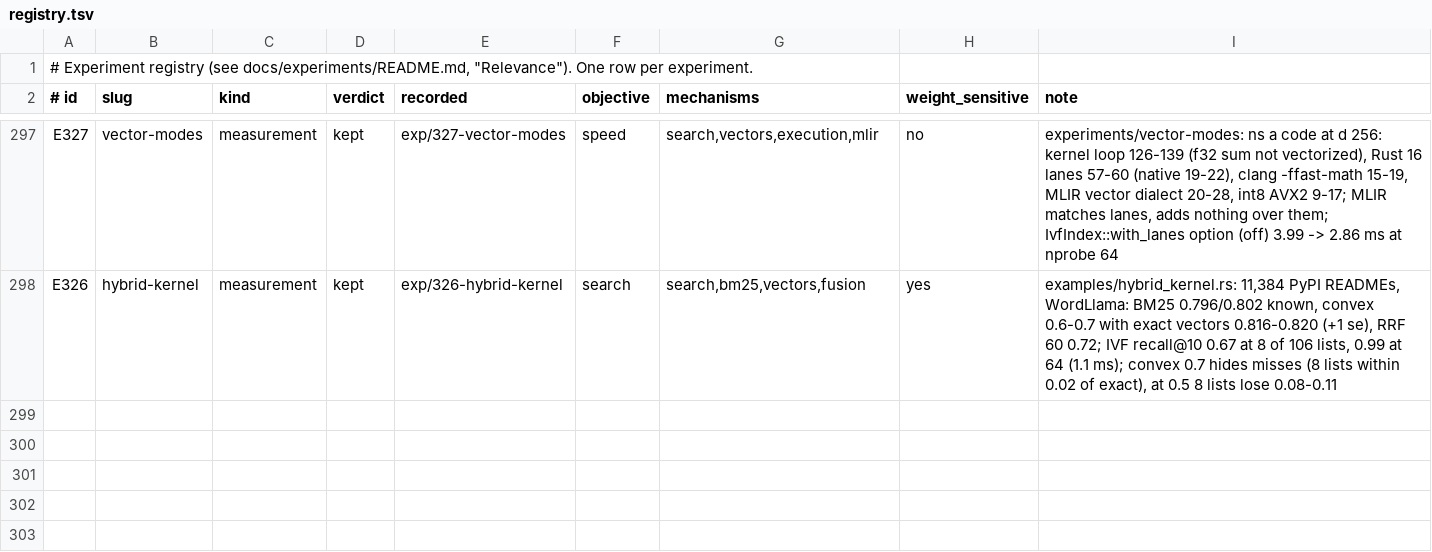
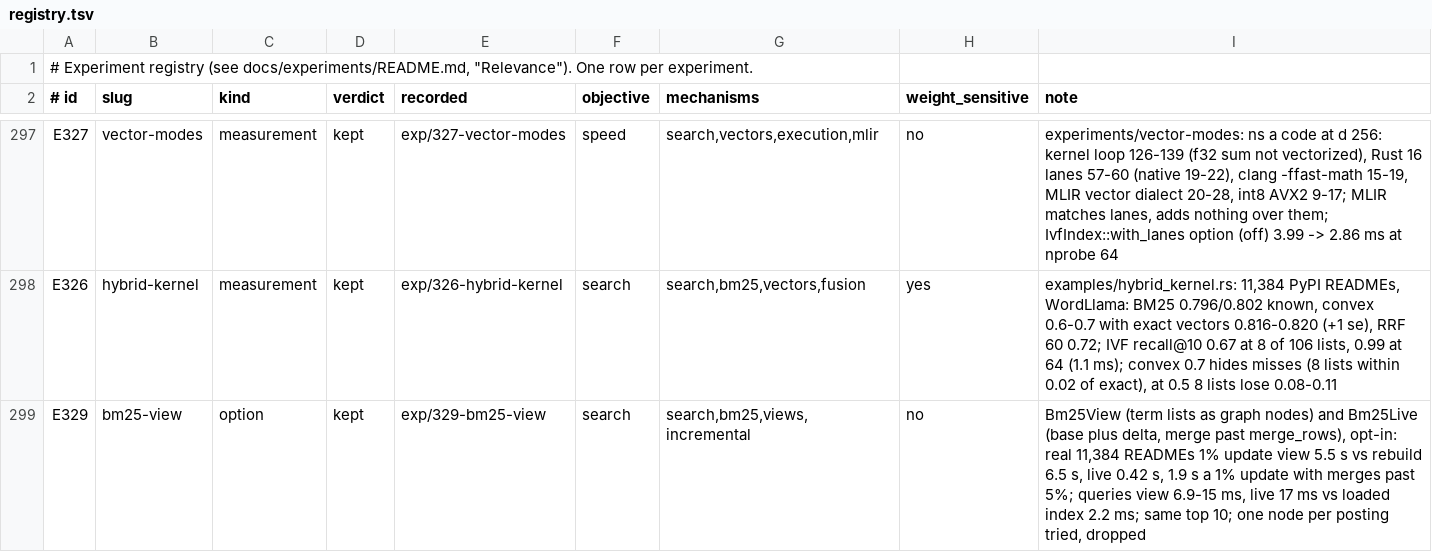
Before and after one commit to han-so1omon/ikam, a TSV file: docs/experiments/registry.tsv, drawn as a sheet; only a part is shown, gaps mark what is left out; the diff names each change by its address in the sheet, - before the commit and + after, or states it on an @@ line.

Commit message:
BM25 kept up by edits: a view and a live index (E329, opt-in) (#26)

```diff
--- a/docs/experiments/registry.tsv
+++ b/docs/experiments/registry.tsv
+row 299: E329 | bm25-view | option | kept | exp/329-bm25-view | search | search,bm25,views,incremental | no | Bm25View (term lists as graph nodes) and Bm25Live (base plus delta, merge past merge_rows), opt-in: real 11,384 READMEs 1% update view 5.5 s vs rebuild 6.5 s, live 0.42 s, 1.9 s a 1% update with merges past 5%; queries view 6.9-15 ms, live 17 ms vs loaded index 2.2 ms; same top 10; one node per posting tried, dropped
```
Also changed, not shown: 4 other files.
